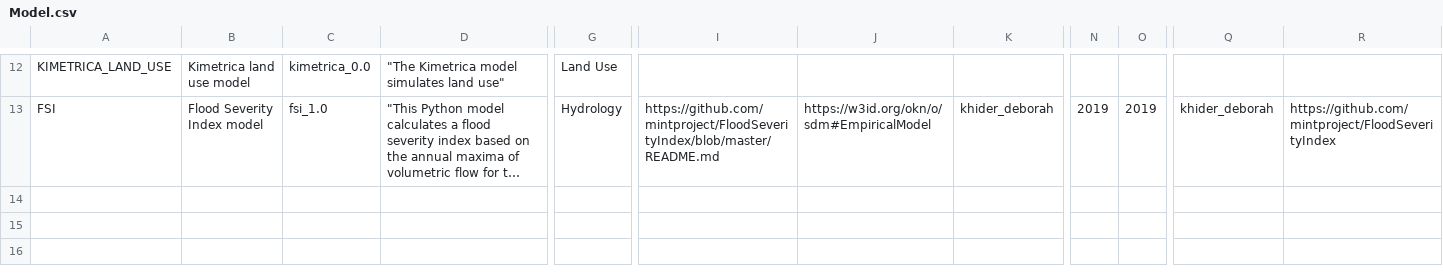
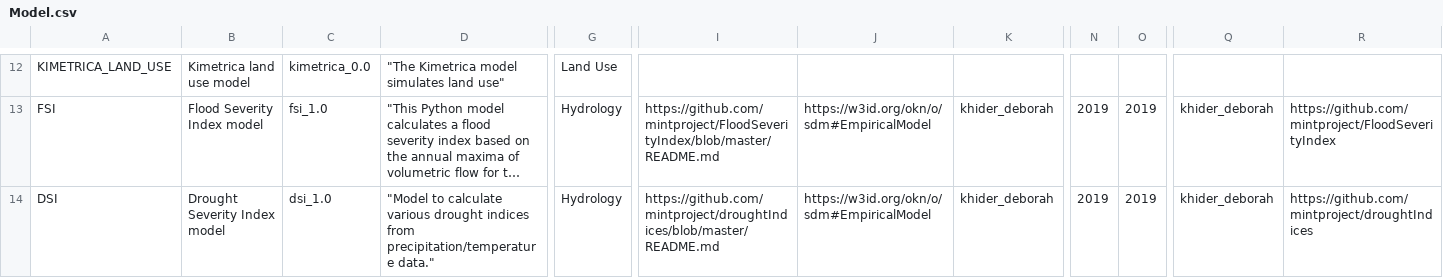
Before and after one commit to mintproject/ModelCatalog, a CSV file: Data/Model.csv, drawn as a sheet; only a part is shown, gaps mark what is left out; long unchanged cells end in …; rows hold the shown columns only; the diff names each change by its address in the sheet, - before the commit and + after, or states it on an @@ line.

Commit message:
dsi model

```diff
--- a/Data/Model.csv
+++ b/Data/Model.csv
+row 14: DSI | Drought Severity Index model | dsi_1.0 | "Model to calculate various drought indices from precipitation/temperature data." | Hydrology | https://github.com/mintproject/droughtIndices/blob/master/README.md | https://w3id.org/okn/o/sdm#EmpiricalModel | khider_deborah | 2019 | 2019 | khider_deborah | https://github.com/mintproject/droughtIndices
```
Also changed, not shown: Data/DatasetSpecification.csv, Data/ModelConfiguration.csv, 5 other files.
